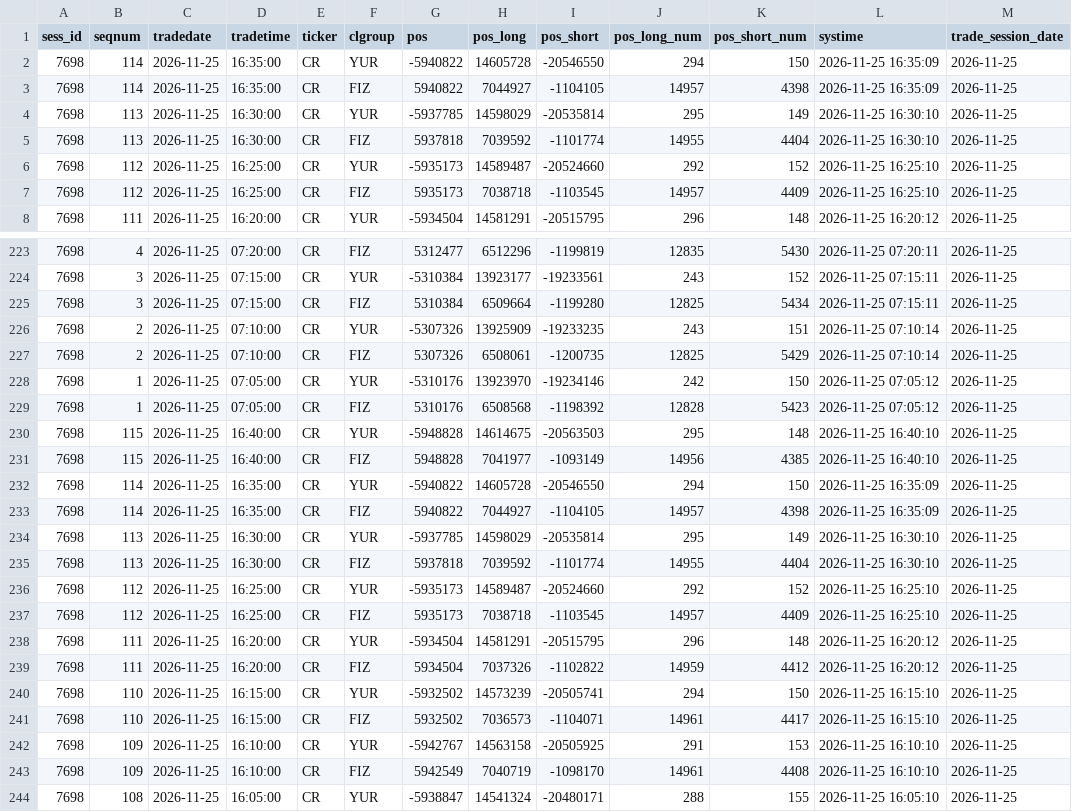
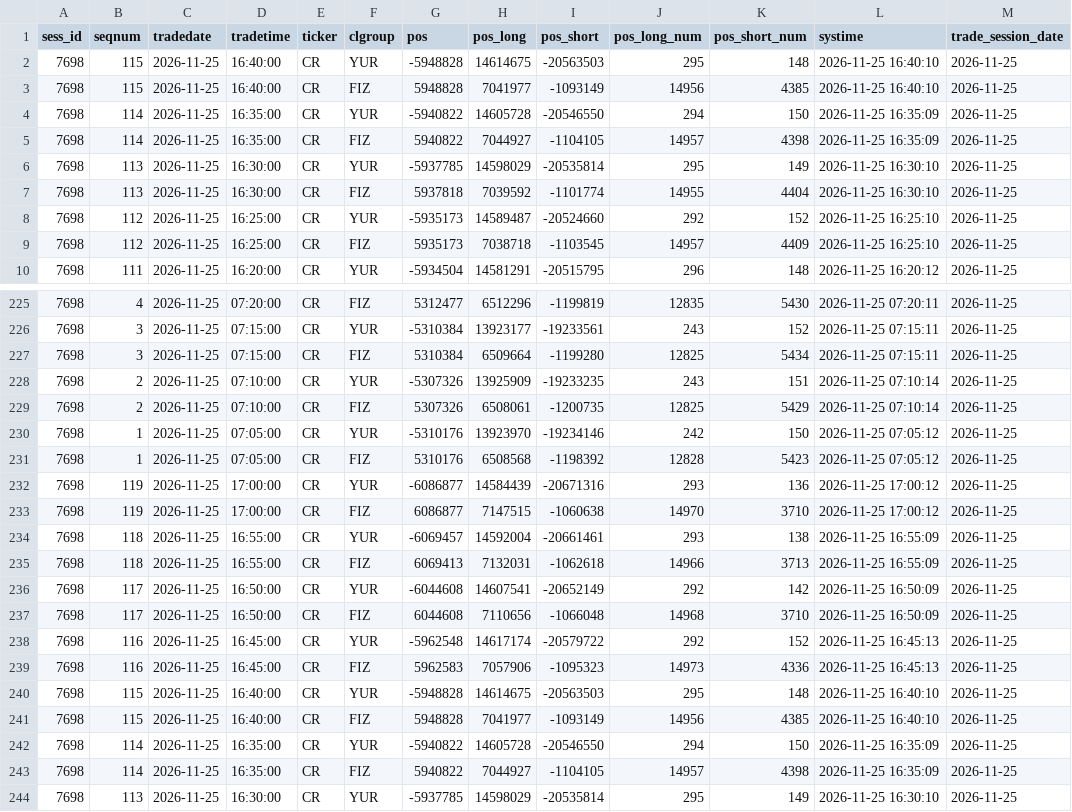
Before and after one commit to erikjane/market-oi, a CSV file: data/live_CR.csv, drawn as a sheet; only a part is shown, gaps mark what is left out; the shorter side is filled out with more unchanged rows; the diff names each change by its address in the sheet, - before the commit and + after, or states it on an @@ line.

```diff
--- a/data/live_CR.csv
+++ b/data/live_CR.csv
+row 2: 7698 | 115 | 2026-11-25 | 16:40:00 | CR | YUR | -5948828 | 14614675 | -20563503 | 295 | 148 | 2026-11-25 16:40:10 | 2026-11-25
+row 3: 7698 | 115 | 2026-11-25 | 16:40:00 | CR | FIZ | 5948828 | 7041977 | -1093149 | 14956 | 4385 | 2026-11-25 16:40:10 | 2026-11-25
+row 232: 7698 | 119 | 2026-11-25 | 17:00:00 | CR | YUR | -6086877 | 14584439 | -20671316 | 293 | 136 | 2026-11-25 17:00:12 | 2026-11-25
+row 233: 7698 | 119 | 2026-11-25 | 17:00:00 | CR | FIZ | 6086877 | 7147515 | -1060638 | 14970 | 3710 | 2026-11-25 17:00:12 | 2026-11-25
+row 234: 7698 | 118 | 2026-11-25 | 16:55:00 | CR | YUR | -6069457 | 14592004 | -20661461 | 293 | 138 | 2026-11-25 16:55:09 | 2026-11-25
+row 235: 7698 | 118 | 2026-11-25 | 16:55:00 | CR | FIZ | 6069413 | 7132031 | -1062618 | 14966 | 3713 | 2026-11-25 16:55:09 | 2026-11-25
+row 236: 7698 | 117 | 2026-11-25 | 16:50:00 | CR | YUR | -6044608 | 14607541 | -20652149 | 292 | 142 | 2026-11-25 16:50:09 | 2026-11-25
+row 237: 7698 | 117 | 2026-11-25 | 16:50:00 | CR | FIZ | 6044608 | 7110656 | -1066048 | 14968 | 3710 | 2026-11-25 16:50:09 | 2026-11-25
+row 238: 7698 | 116 | 2026-11-25 | 16:45:00 | CR | YUR | -5962548 | 14617174 | -20579722 | 292 | 152 | 2026-11-25 16:45:13 | 2026-11-25
+row 239: 7698 | 116 | 2026-11-25 | 16:45:00 | CR | FIZ | 5962583 | 7057906 | -1095323 | 14973 | 4336 | 2026-11-25 16:45:13 | 2026-11-25
```
Also changed, not shown: data/live_BR.csv, data/live_IMOEXF.csv, 5 other files.
